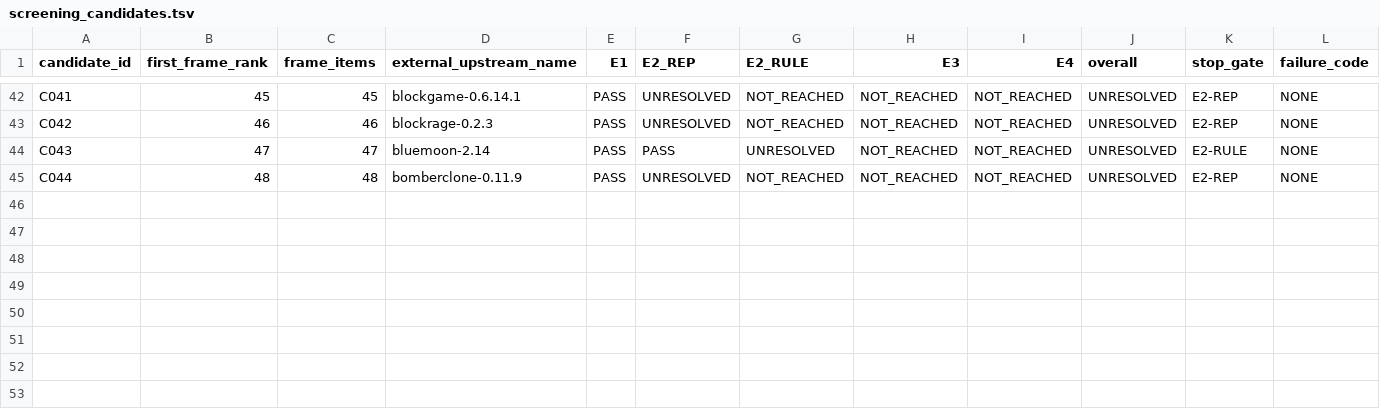
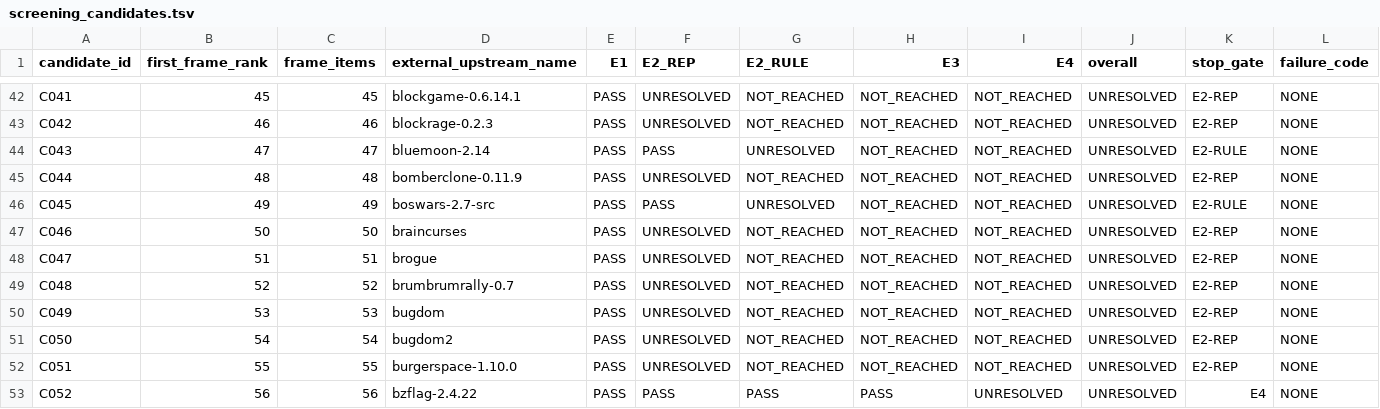
Before and after one commit to rohhj01-droid/red-team-spike, a TSV file: phase3_5/run2/screening_candidates.tsv, drawn as a sheet; only a part is shown, gaps mark what is left out; rows hold the shown columns only; the diff names each change by its address in the sheet, - before the commit and + after, or states it on an @@ line.

```diff
--- a/phase3_5/run2/screening_candidates.tsv
+++ b/phase3_5/run2/screening_candidates.tsv
+row 46: C045 | 49 | 49 | boswars-2.7-src | PASS | PASS | UNRESOLVED | NOT_REACHED | NOT_REACHED | UNRESOLVED | E2-RULE | NONE
+row 47: C046 | 50 | 50 | braincurses | PASS | UNRESOLVED | NOT_REACHED | NOT_REACHED | NOT_REACHED | UNRESOLVED | E2-REP | NONE
+row 48: C047 | 51 | 51 | brogue | PASS | UNRESOLVED | NOT_REACHED | NOT_REACHED | NOT_REACHED | UNRESOLVED | E2-REP | NONE
+row 49: C048 | 52 | 52 | brumbrumrally-0.7 | PASS | UNRESOLVED | NOT_REACHED | NOT_REACHED | NOT_REACHED | UNRESOLVED | E2-REP | NONE
+row 50: C049 | 53 | 53 | bugdom | PASS | UNRESOLVED | NOT_REACHED | NOT_REACHED | NOT_REACHED | UNRESOLVED | E2-REP | NONE
+row 51: C050 | 54 | 54 | bugdom2 | PASS | UNRESOLVED | NOT_REACHED | NOT_REACHED | NOT_REACHED | UNRESOLVED | E2-REP | NONE
+row 52: C051 | 55 | 55 | burgerspace-1.10.0 | PASS | UNRESOLVED | NOT_REACHED | NOT_REACHED | NOT_REACHED | UNRESOLVED | E2-REP | NONE
+row 53: C052 | 56 | 56 | bzflag-2.4.22 | PASS | PASS | PASS | PASS | UNRESOLVED | UNRESOLVED | E4 | NONE
```
Also changed, not shown: phase3_5/run2/observations.tsv, phase3_5/run2/screening_cost.tsv, 10 other files.
